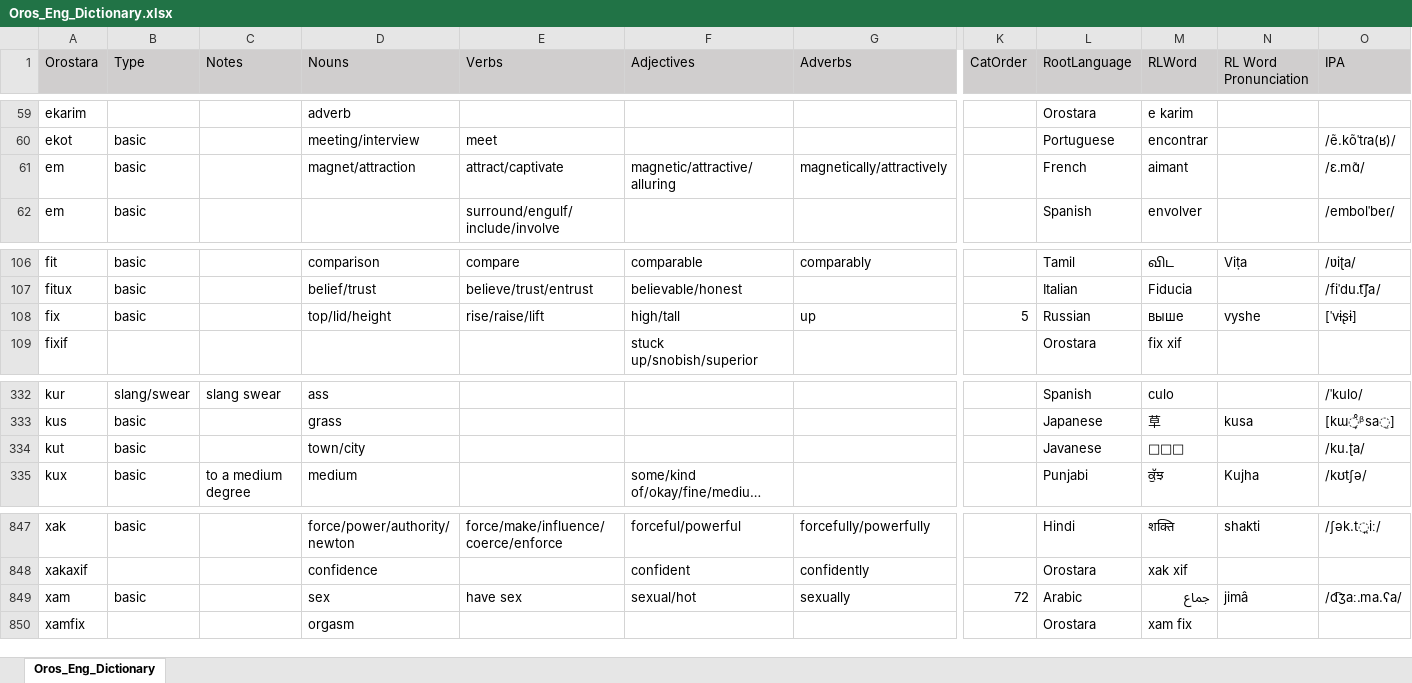
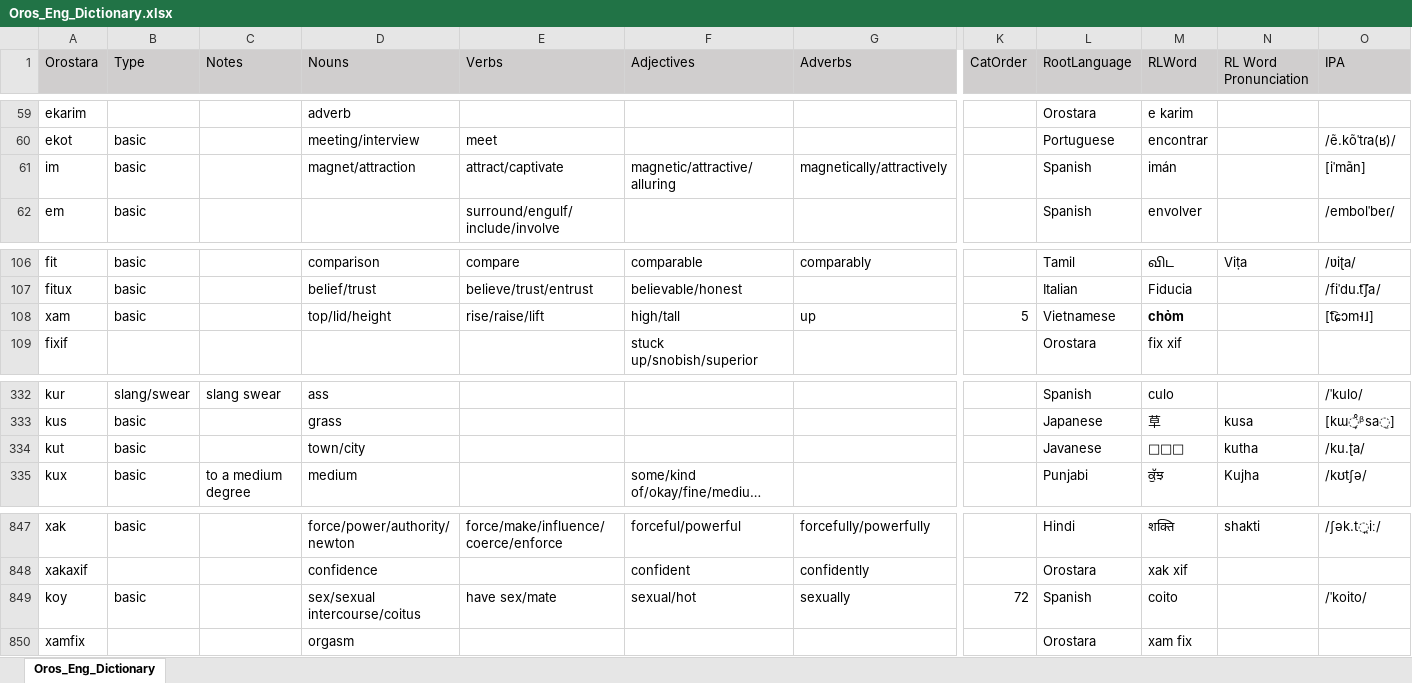
Before and after one commit to brushscape/Orostara-Dictionary, an Excel workbook: files/Oros_Eng_Dictionary.xlsx, sheet Oros_Eng_Dictionary, drawn as a sheet; only a part is shown, gaps mark what is left out; long unchanged cells end in …; values as stored, in another font and other column widths than the file's, no borders; table styles not drawn; removed rows and columns are numbered as before the commit, all else as after; rows hold the shown columns only; the diff names each change by its address in the sheet, - before the commit and + after, or states it on an @@ line.

```diff
--- a/files/Oros_Eng_Dictionary.xlsx (sheet Oros_Eng_Dictionary)
+++ b/files/Oros_Eng_Dictionary.xlsx (sheet Oros_Eng_Dictionary)
-A61 (Orostara): em
+A61 (Orostara): im
-L61 (RootLanguage): French
+L61 (RootLanguage): Spanish
-M61 (RLWord): aimant
+M61 (RLWord): imán
-O61 (IPA): /ɛ.mɑ̃/
+O61 (IPA): [iˈmãn]
-A108 (Orostara): fix
+A108 (Orostara): xam
-L108 (RootLanguage): Russian
+L108 (RootLanguage): Vietnamese
-M108 (RLWord): выше
+M108 (RLWord): chỏm
-M108 bold: off
+M108 bold: on
-N108 (RL Word Pronunciation): vyshe
+N108 (RL Word Pronunciation): (empty)
-O108 (IPA): [ˈvɨʂɨ]
+O108 (IPA): [t͡ɕɔm˧˩]
-N334 (RL Word Pronunciation): (empty)
+N334 (RL Word Pronunciation): kutha
-row 849: xam | basic |  | sex | have sex | sexual/hot | sexually | 72 | Arabic | جماع | jimâ | /d͡ʒaː.ma.ʕa/
+row 849: koy | basic |  | sex/sexual intercourse/coitus | have sex/mate | sexual/hot | sexually | 72 | Spanish | coito |  | /ˈkoito/
```
Also changed, not shown: 2 other files.
